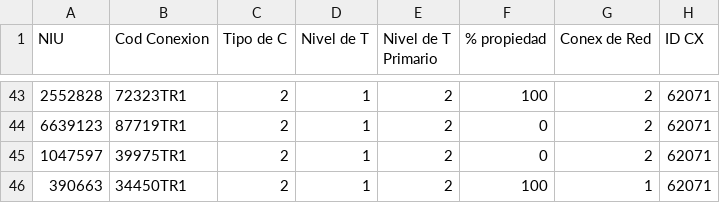
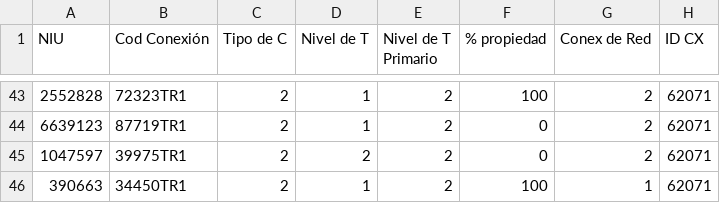
Before and after one commit to lalumoreno/compare-csv-data, a CSV file: files/doc.csv, drawn as a sheet; only a part is shown, gaps mark what is left out; the diff names each change by its address in the sheet, - before the commit and + after, or states it on an @@ line.

```diff
--- a/files/doc.csv
+++ b/files/doc.csv
-B1: Cod Conexion
+B1: Cod Conexión
-D45 (Nivel de T): 1
+D45 (Nivel de T): 2
```
Also changed, not shown: 7 other files.
